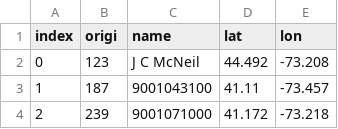
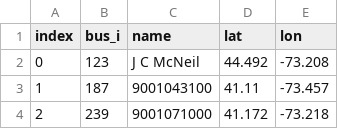
Before and after one commit to Gurobi/gurobi-optimods, a CSV file: src/gurobi_optimods/data/opf/nybuses.csv, drawn as a sheet; only a part is shown.

```diff
--- a/src/gurobi_optimods/data/opf/nybuses.csv
+++ b/src/gurobi_optimods/data/opf/nybuses.csv
@@ -1,2 +1,2 @@
-index,origi,name,lat,lon
+index,bus_i,name,lat,lon
 0,123,J C McNeil,44.492,-73.208
```
Also changed, not shown: src/gurobi_optimods/data/opf/case9coords.csv, src/gurobi_optimods/data/opf/case9volts.csv, 8 other files.
